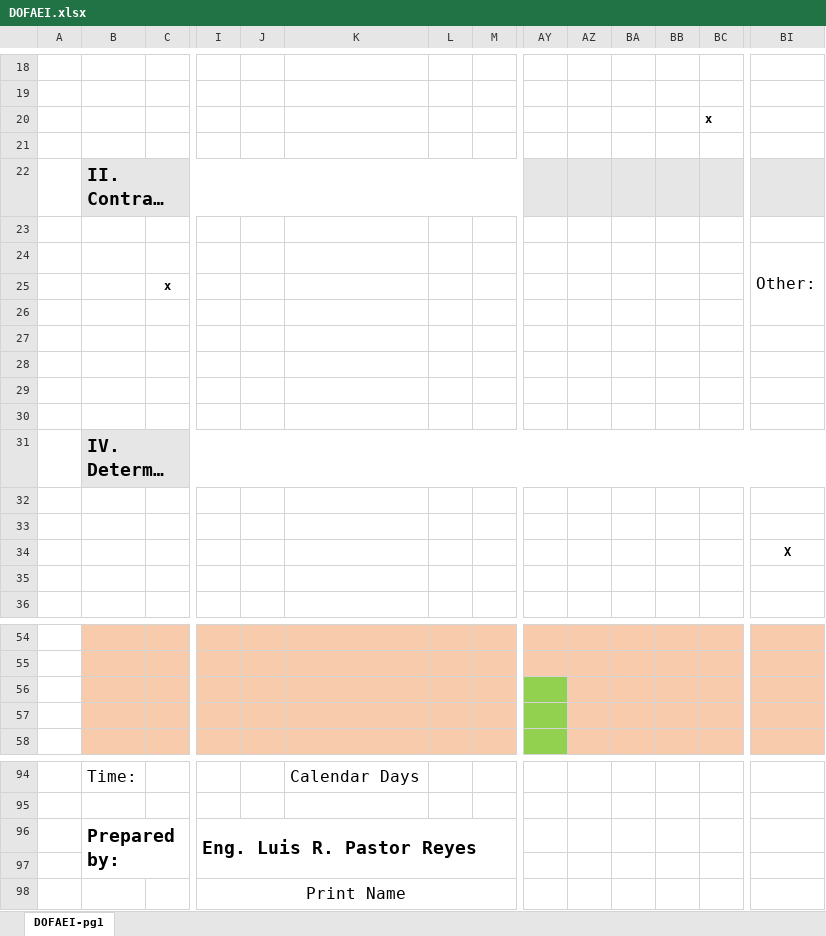
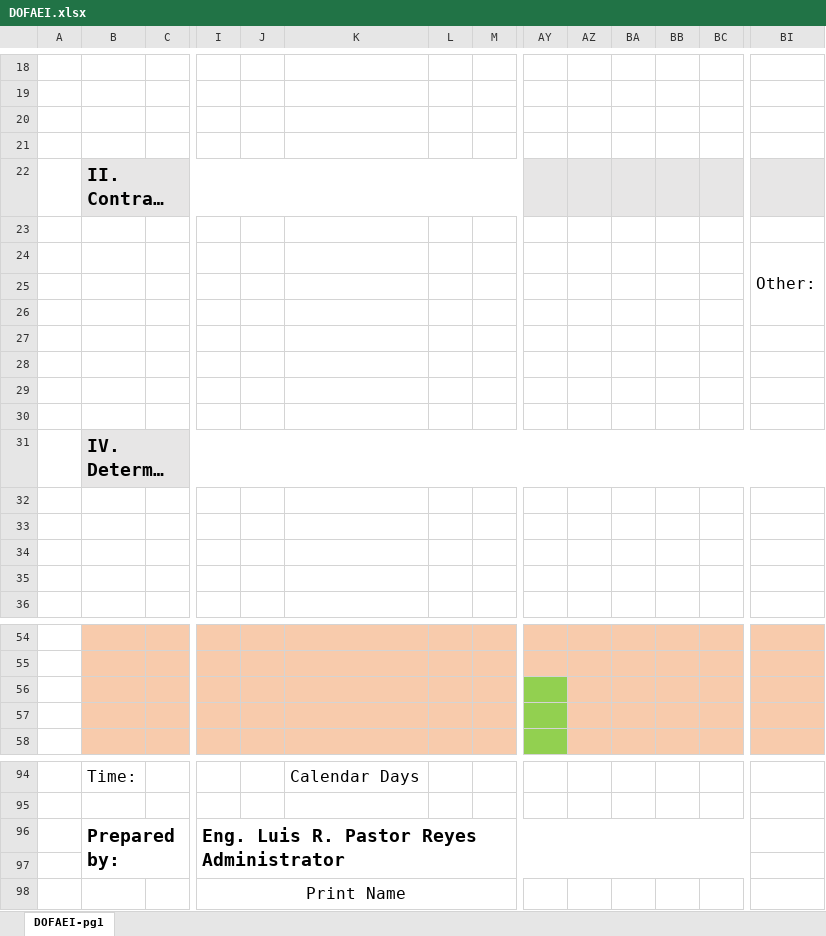
Before and after one commit to esaavedras-code/ACT-M2A, an Excel workbook: Documentos/DOFAEI.xlsx, sheet DOFAEI-pg1, drawn as a sheet; only a part is shown, gaps mark what is left out; long unchanged cells end in …; values as stored, in another font and other column widths than the file's, no borders; charts and pictures and conditional formats not drawn; removed rows and columns are numbered as before the commit, all else as after; rows hold the shown columns only; the diff covers the shown part only; the diff names each change by its address in the sheet, - before the commit and + after, or states it on an @@ line.

```diff
--- a/Documentos/DOFAEI.xlsx (sheet DOFAEI-pg1)
+++ b/Documentos/DOFAEI.xlsx (sheet DOFAEI-pg1)
-BC20: x
+BC20: (empty)
-C25: x
+C25: (empty)
-row 28: (empty)
+row 28: (empty)
-BI34: X
+BI34: (empty)
-row 56: (empty)
+row 56: (empty)
-I96: Eng. Luis R. Pastor Reyes
+I96: Eng. Luis R. Pastor Reyes Administrator
-I96:AE97 merged
+I96:BC97 merged
```
Also changed, not shown: merged cells elsewhere in this sheet, public/templates/DOFAEI.xlsx, 1 other file.
